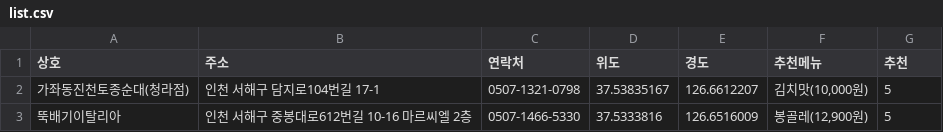
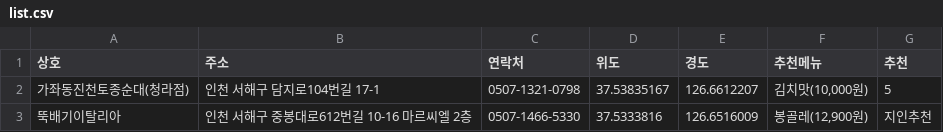
Before and after one commit to lih0606/goodeat, a CSV file: list.csv, drawn as a sheet.

Commit message:
Update list.csv

```diff
--- a/list.csv
+++ b/list.csv
@@ -2,2 +2,2 @@
 가좌동진천토종순대(청라점),인천 서해구 담지로104번길 17-1,0507-1321-0798,37.53835167,126.6612207,"김치맛(10,000원)",5
-뚝배기이탈리아, 인천 서해구 중봉대로612번길 10-16 마르씨엘 2층,0507-1466-5330,37.5333816,126.6516009,"봉골레(12,900원)",5
+뚝배기이탈리아, 인천 서해구 중봉대로612번길 10-16 마르씨엘 2층,0507-1466-5330,37.5333816,126.6516009,"봉골레(12,900원)",지인추천
```
